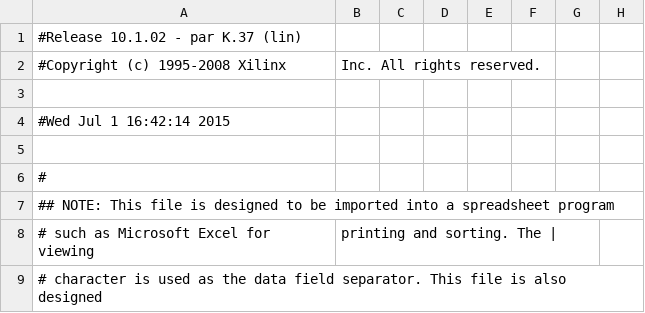
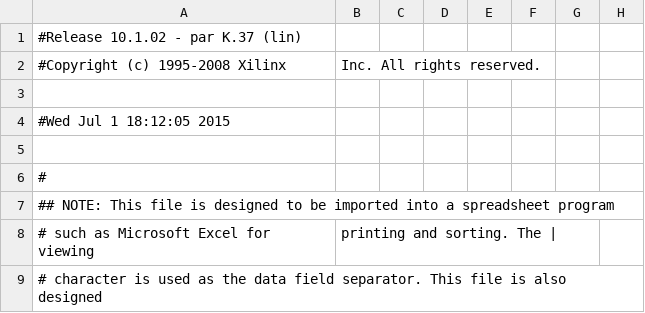
Before and after one commit to davidgreiner/BPTI, a CSV file: 05/prakti01_05_pong/entity_pong_pad.csv, drawn as a sheet; only a part is shown; the diff names each change by its address in the sheet, - before the commit and + after, or states it on an @@ line.

```diff
--- a/05/prakti01_05_pong/entity_pong_pad.csv
+++ b/05/prakti01_05_pong/entity_pong_pad.csv
-A4: #Wed Jul 1 16:42:14 2015
+A4: #Wed Jul 1 18:12:05 2015
```
Also changed, not shown: 40 other files.
